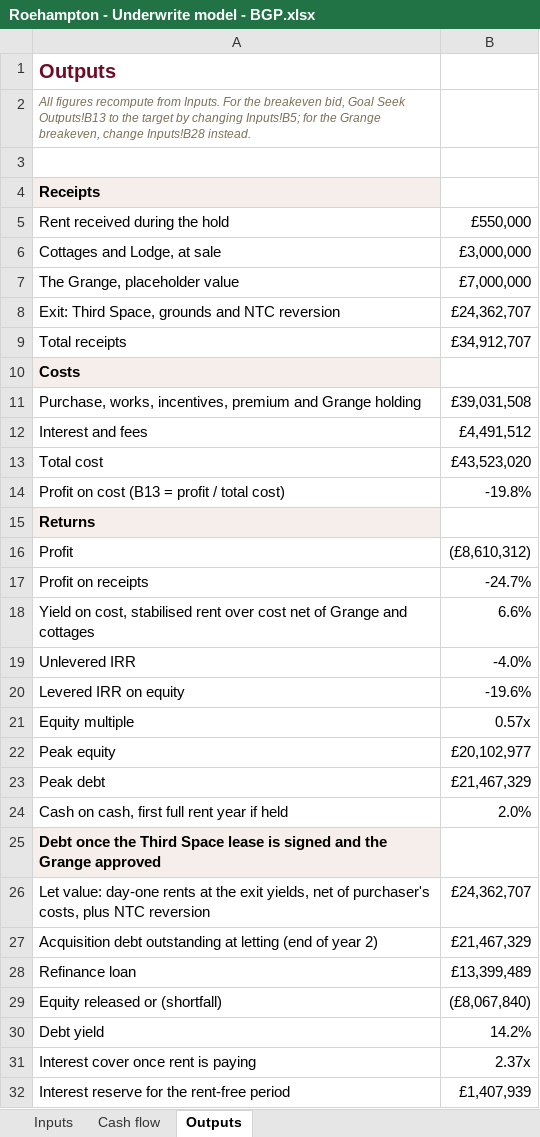
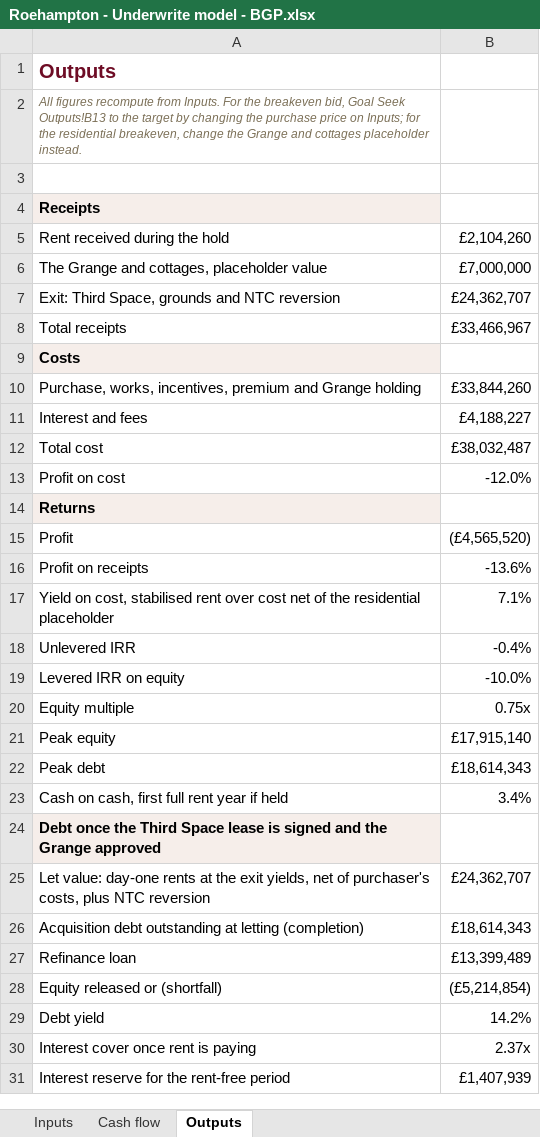
Before and after one commit to Woodybruce/bgp-wip-app, an Excel workbook: client/public/share/roehampton-sports-ground-estate-k7x2/docs/Roehampton - Underwrite model - BGP.xlsx, sheet Outputs, drawn as a sheet; values as stored, in another font and other column widths than the file's, no borders; removed rows and columns are numbered as before the commit, all else as after; the diff names each change by its address in the sheet, - before the commit and + after, or states it on an @@ line.

```diff
--- a/client/public/share/roehampton-sports-ground-estate-k7x2/docs/Roehampton - Underwrite model - BGP.xlsx (sheet Outputs)
+++ b/client/public/share/roehampton-sports-ground-estate-k7x2/docs/Roehampton - Underwrite model - BGP.xlsx (sheet Outputs)
-A2: …by changing Inputs!B5; for the Grange breakeven, change Inputs!B28 instead.
+A2: …by changing the purchase price on Inputs; for the residential breakeven, change the Grange and cottages placeholder instead.
-B5: £550,000
+B5: £2,104,260
-row 6: Cottages and Lodge, at sale | £3,000,000
-A6: The Grange, placeholder value
+A6: The Grange and cottages, placeholder value
-B8: £34,912,707
+B8: £33,466,967
-B10: £39,031,508
+B10: £33,844,260
-B11: £4,491,512
+B11: £4,188,227
-B12: £43,523,020
+B12: £38,032,487
-row 14: Profit on cost (B13 = profit / total cost) | -19.8%
+row 13: Profit on cost | -12.0%
-B15: (£8,610,312)
+B15: (£4,565,520)
-B16: -24.7%
+B16: -13.6%
-row 18: Yield on cost, stabilised rent over cost net of Grange and cottages | 6.6%
+row 17: Yield on cost, stabilised rent over cost net of the residential placeholder | 7.1%
-B18: -4.0%
+B18: -0.4%
-B19: -19.6%
+B19: -10.0%
-B20: 0.57x
+B20: 0.75x
-B21: £20,102,977
+B21: £17,915,140
-B22: £21,467,329
+B22: £18,614,343
-B23: 2.0%
+B23: 3.4%
-row 27: Acquisition debt outstanding at letting (end of year 2) | £21,467,329
+row 26: Acquisition debt outstanding at letting (completion) | £18,614,343
-B28: (£8,067,840)
+B28: (£5,214,854)
```
Also changed, not shown: sheet Cash flow, sheet Inputs, formulas that keep their value, technical/roehampton-sports-ground-estate/proposals/Roehampton - Underwrite model - BGP.xlsx, 10 other files.
